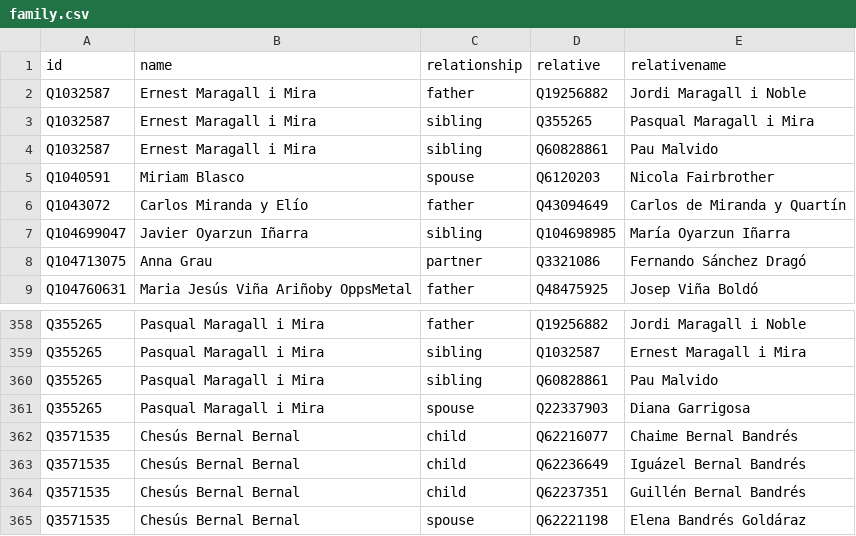
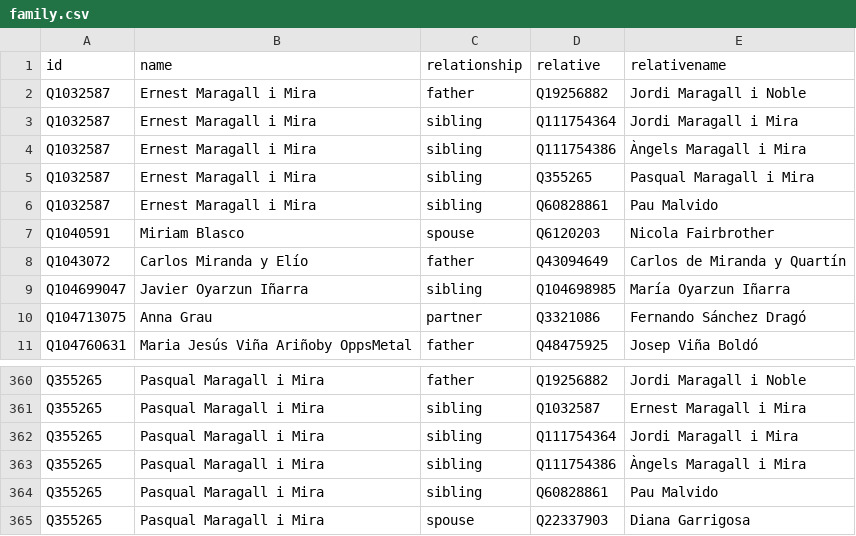
Before and after one commit to every-politician-scrapers/spain-ministers, a CSV file: html/family.csv, drawn as a sheet; only a part is shown, gaps mark what is left out; the shorter side is filled out with more unchanged rows.

```diff
--- a/html/family.csv
+++ b/html/family.csv
@@ -2,2 +2,4 @@ id,name,relationship,relative,relativename
 Q1032587,Ernest Maragall i Mira,father,Q19256882,Jordi Maragall i Noble
+Q1032587,Ernest Maragall i Mira,sibling,Q111754364,Jordi Maragall i Mira
+Q1032587,Ernest Maragall i Mira,sibling,Q111754386,Àngels Maragall i Mira
 Q1032587,Ernest Maragall i Mira,sibling,Q355265,Pasqual Maragall i Mira
@@ -359,2 +361,4 @@ Q355265,Pasqual Maragall i Mira,father,Q19256882,Jordi Maragall i Noble
 Q355265,Pasqual Maragall i Mira,sibling,Q1032587,Ernest Maragall i Mira
+Q355265,Pasqual Maragall i Mira,sibling,Q111754364,Jordi Maragall i Mira
+Q355265,Pasqual Maragall i Mira,sibling,Q111754386,Àngels Maragall i Mira
 Q355265,Pasqual Maragall i Mira,sibling,Q60828861,Pau Malvido
```
Also changed, not shown: html/holders21.csv, 1 other file.
